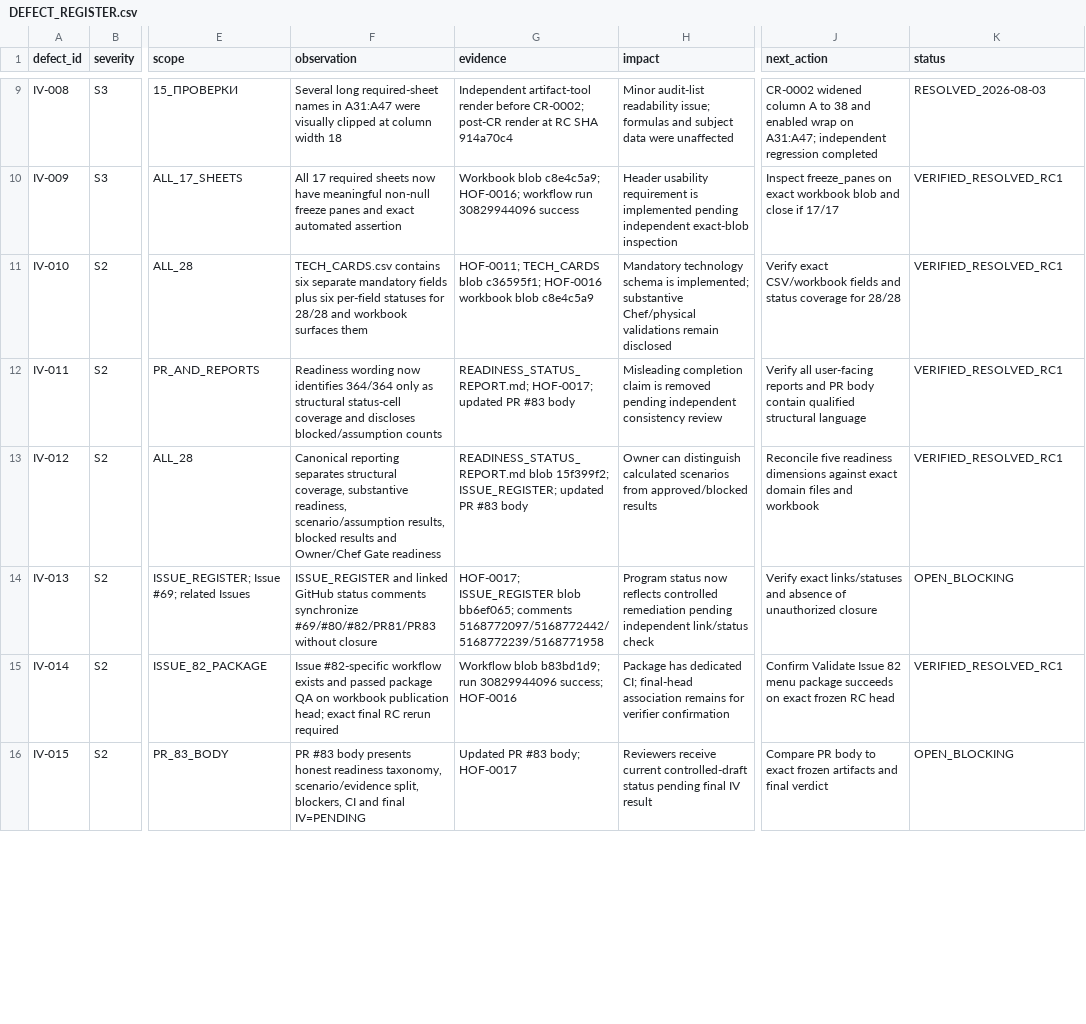
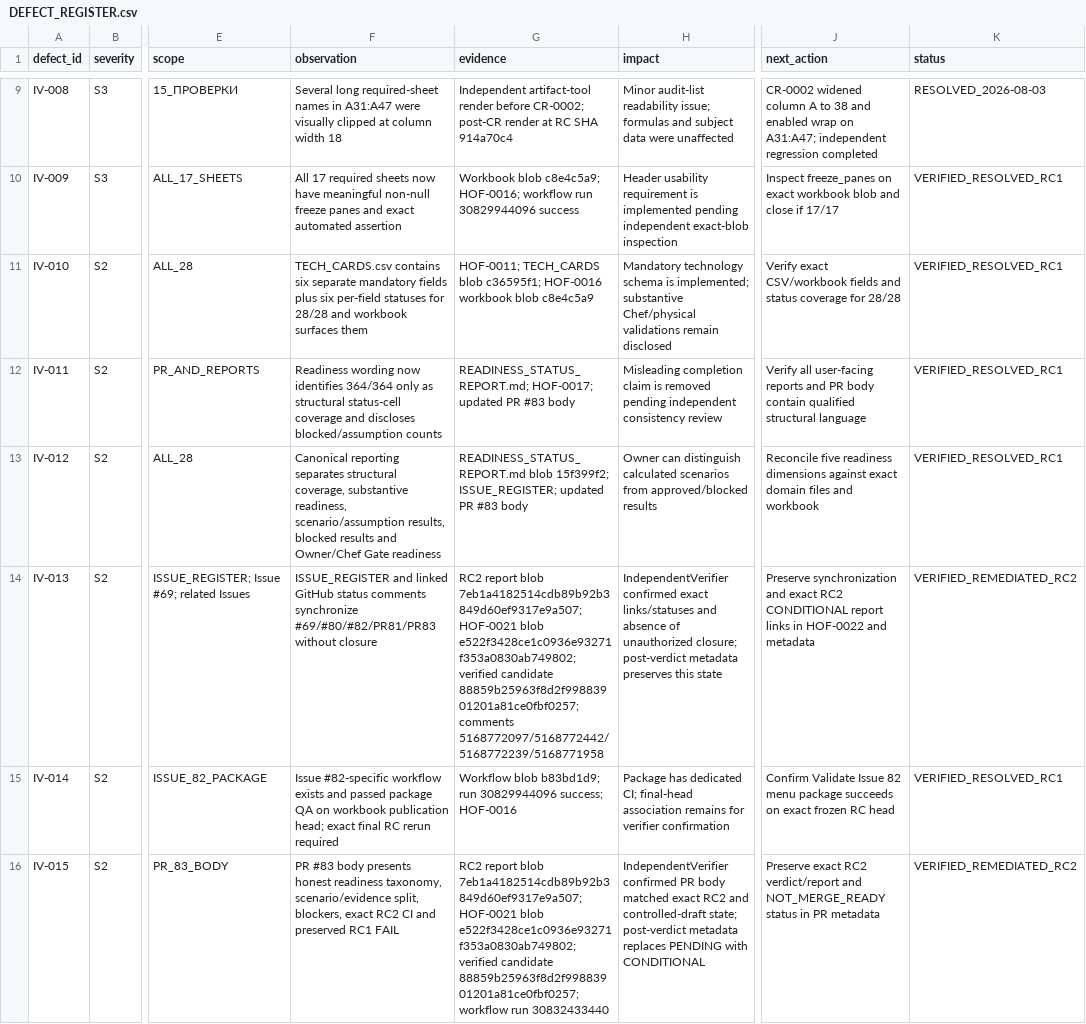
Before and after one commit to slavagrachov/varshavka-cafe-usali-model, a CSV file: docs/07-operations/issue-82/DEFECT_REGISTER.csv, drawn as a sheet; only a part is shown, gaps mark what is left out; the diff covers the shown part only; the diff names each change by its address in the sheet, - before the commit and + after, or states it on an @@ line.

Commit message:
docs(issue-82): record RC2 conditional verdict

```diff
--- a/docs/07-operations/issue-82/DEFECT_REGISTER.csv
+++ b/docs/07-operations/issue-82/DEFECT_REGISTER.csv
-G14 (evidence): HOF-0017; ISSUE_REGISTER blob bb6ef065; comments 5168772097/5168772442/5168772239/5168771958
+G14 (evidence): RC2 report blob 7eb1a4182514cdb89b92b3849d60ef9317e9a507; HOF-0021 blob e522f3428ce1c0936e93271f353a0830ab749802; verified candidate 88859b25963f8d2f99883901201a81ce0fbf0257; comments 5168772097/5168772442/5168772239/5168771958
-H14 (impact): Program status now reflects controlled remediation pending independent link/status check
+H14 (impact): IndependentVerifier confirmed exact links/statuses and absence of unauthorized closure; post-verdict metadata preserves this state
-J14 (next_action): Verify exact links/statuses and absence of unauthorized closure
+J14 (next_action): Preserve synchronization and exact RC2 CONDITIONAL report links in HOF-0022 and metadata
-K14 (status): OPEN_BLOCKING
+K14 (status): VERIFIED_REMEDIATED_RC2
-F16 (observation): …split, blockers, CI and final IV=PENDING
+F16 (observation): …split, blockers, exact RC2 CI and preserved RC1 FAIL
-G16 (evidence): Updated PR #83 body; HOF-0017
+G16 (evidence): RC2 report blob 7eb1a4182514cdb89b92b3849d60ef9317e9a507; HOF-0021 blob e522f3428ce1c0936e93271f353a0830ab749802; verified candidate 88859b25963f8d2f99883901201a81ce0fbf0257; workflow run 30832433440
-H16 (impact): Reviewers receive current controlled-draft status pending final IV result
+H16 (impact): IndependentVerifier confirmed PR body matched exact RC2 and controlled-draft state; post-verdict metadata replaces PENDING with CONDITIONAL
-J16 (next_action): Compare PR body to exact frozen artifacts and final verdict
+J16 (next_action): Preserve exact RC2 verdict/report and NOT_MERGE_READY status in PR metadata
-K16 (status): OPEN_BLOCKING
+K16 (status): VERIFIED_REMEDIATED_RC2
```
Also changed, not shown: 12 edited cells elsewhere in this file, 3 other files.
